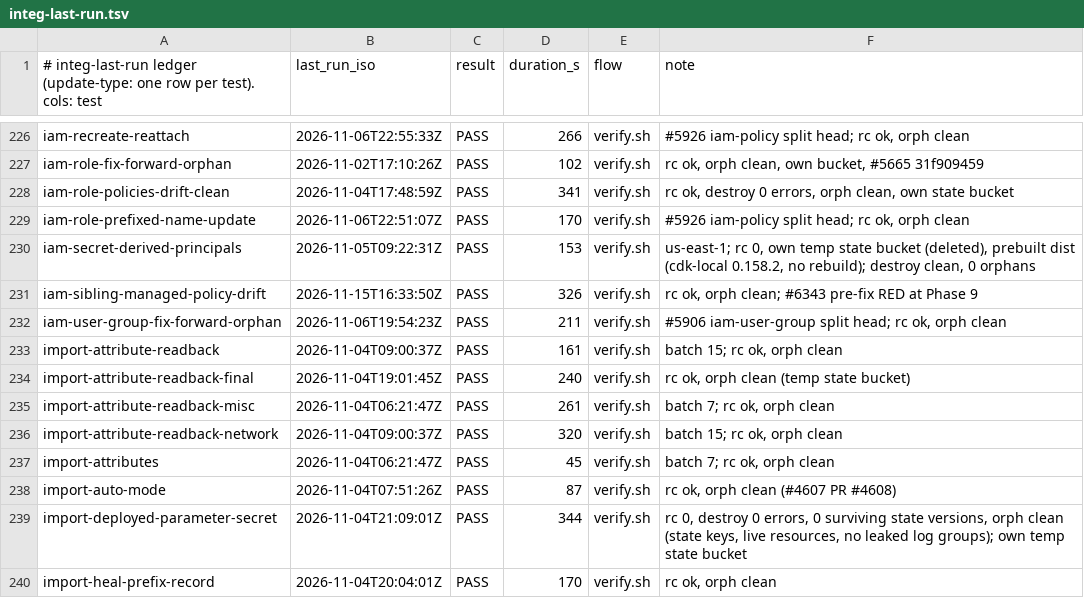
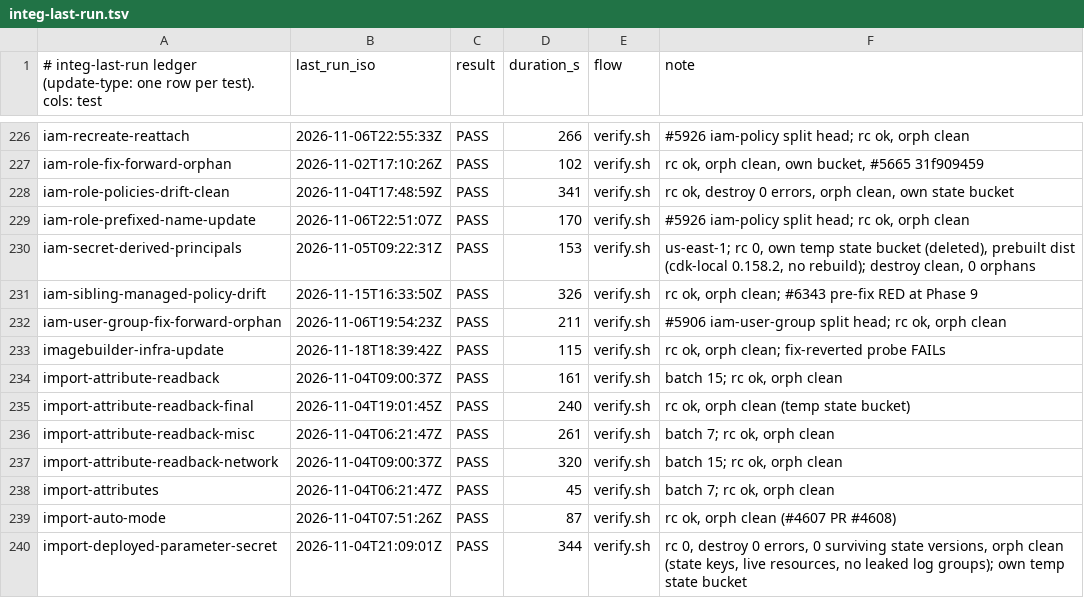
Before and after one commit to go-to-k/cdkd, a TSV file: docs/_generated/integ-last-run.tsv, drawn as a sheet; only a part is shown, gaps mark what is left out; the shorter side is filled out with more unchanged rows.

Commit message:
chore(integ): record the imagebuilder-infra-update run

```diff
--- a/docs/_generated/integ-last-run.tsv
+++ b/docs/_generated/integ-last-run.tsv
@@ -232,2 +232,3 @@ iam-sibling-managed-policy-drift	2026-11-15T16:33:50Z	PASS	326	verify.sh	rc ok,
 iam-user-group-fix-forward-orphan	2026-11-06T19:54:23Z	PASS	211	verify.sh	#5906 iam-user-group split head; rc ok, orph clean
+imagebuilder-infra-update	2026-11-18T18:39:42Z	PASS	115	verify.sh	rc ok, orph clean; fix-reverted probe FAILs
 import-attribute-readback	2026-11-04T09:00:37Z	PASS	161	verify.sh	batch 15; rc ok, orph clean
```
